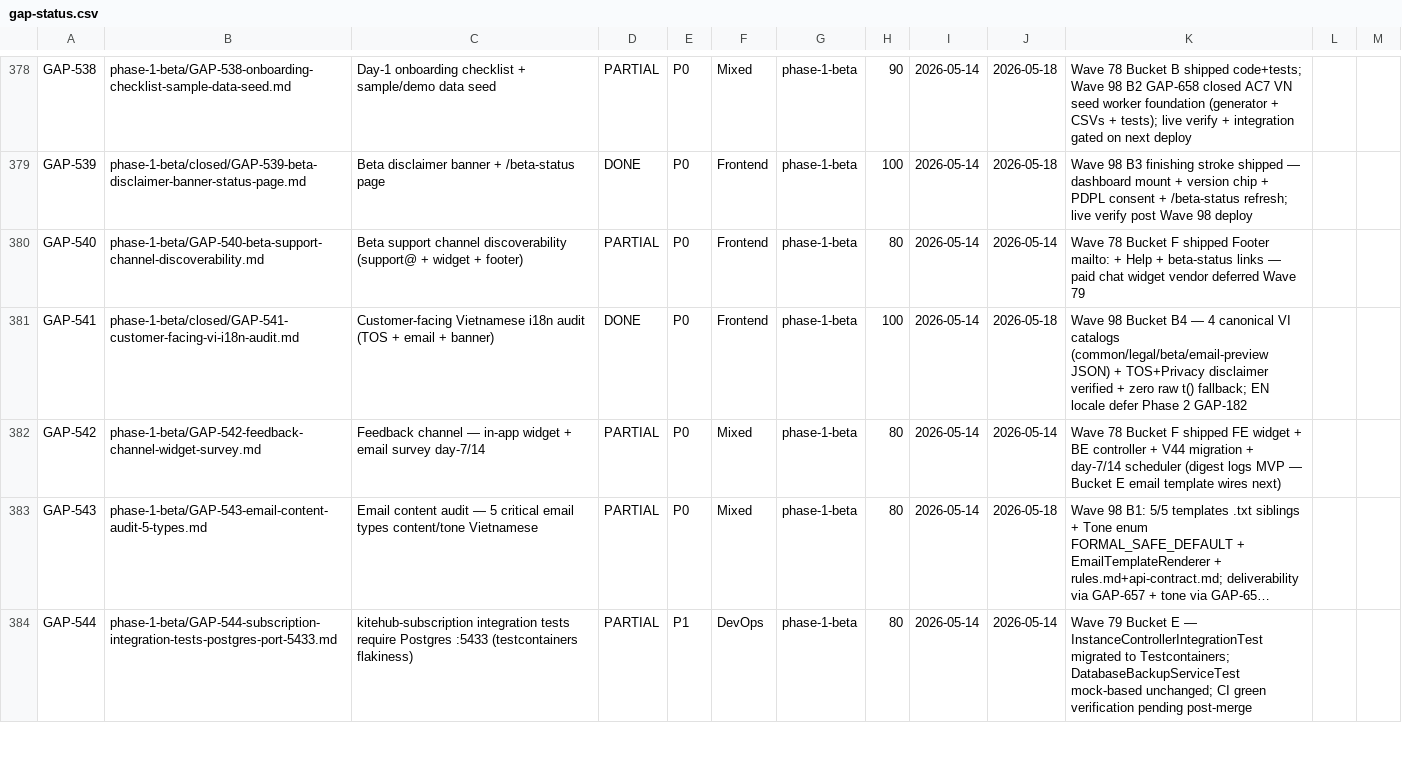
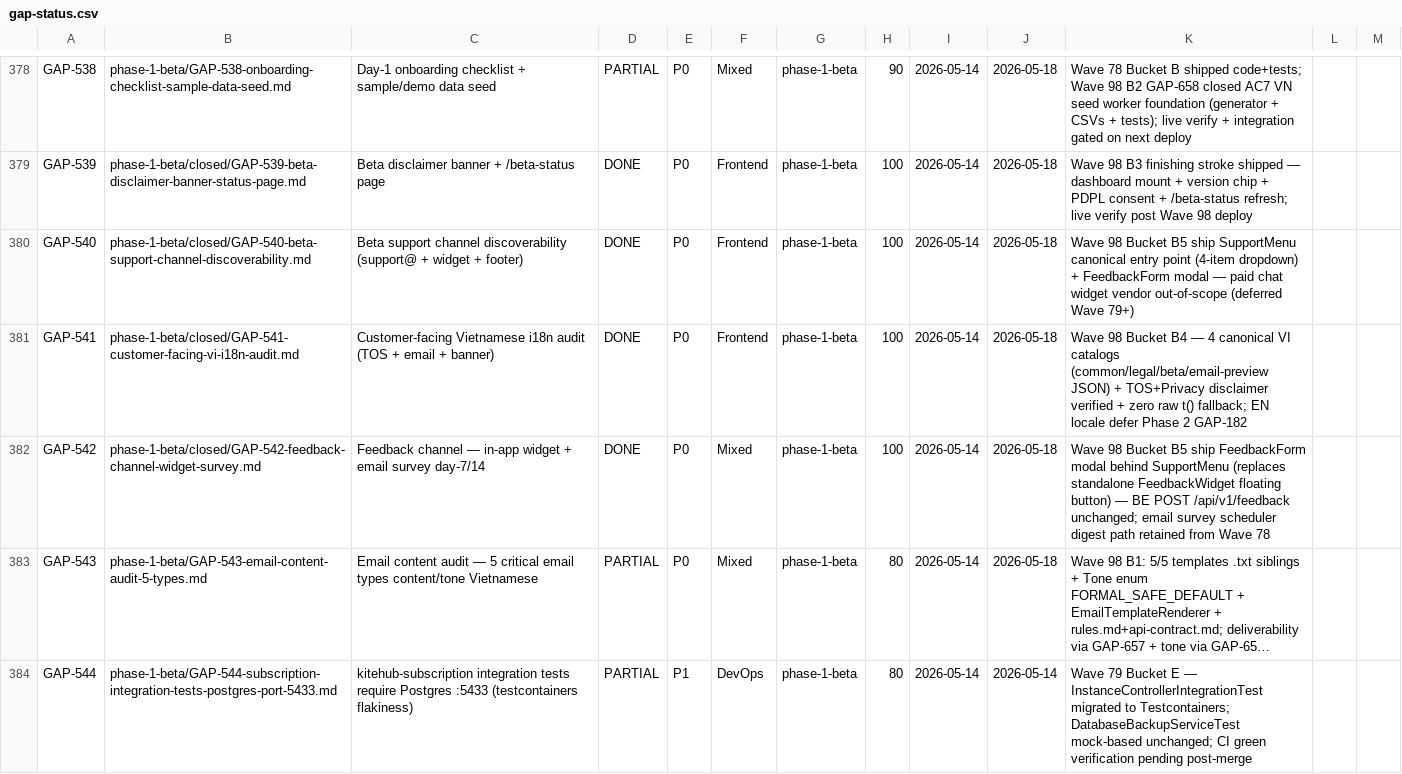
Before and after one commit to VictorAurelius/2026-Kite-Class-Platform, a CSV file: documents/04-quality/gaps/gap-status.csv, drawn as a sheet; only a part is shown, gaps mark what is left out; long unchanged cells end in …; the diff names each change by its address in the sheet, - before the commit and + after, or states it on an @@ line.

Commit message:
feat(wave-98 B5): GAP-540+542 SupportMenu wiring — FeedbackForm modal + legacy widget cleanup (#1555)
- New controlled FeedbackForm Radix Dialog (kitehub-frontend/src/components/feedback/FeedbackForm.tsx)
- SupportMenu placeholder modal replaced with FeedbackForm (open/onClose controlled by SupportMenu state)
- BE POST /api/v1/feedback unchanged (Wave 78 FeedbackController + V44 migration)
- No standalone FeedbackWidget floating-button mount sites found in app (state-check verified) — only test fixture references remain
- Playwright onboarding-mobile.spec.ts extended with FeedbackForm flow regression at 375px + toHaveCount(0) assertion for standalone feedback-widget-trigger
- FeedbackForm.test.tsx covers open/close contract, validation, success/error, defaultEmail prefill
- GAP-540 + GAP-542 PARTIAL 80 → DONE 100; files git mv'd to phase-1-beta/closed/; gap Logs cite this PR
- Vietnamese narrative throughout (success "Cảm ơn anh/chị đã gửi phản hồi 🙏") per dev-readable-doc-language.md

Co-authored-by: VictorAurelius <vannkite@outlook.com>

```diff
--- a/documents/04-quality/gaps/gap-status.csv
+++ b/documents/04-quality/gaps/gap-status.csv
-B380: phase-1-beta/GAP-540-beta-support-channel-discoverability.md
+B380: phase-1-beta/closed/GAP-540-beta-support-channel-discoverability.md
-D380: PARTIAL
+D380: DONE
-H380: 80
+H380: 100
-J380: 2026-05-14
+J380: 2026-05-18
-K380: Wave 78 Bucket F shipped Footer mailto: + Help + beta-status links — paid chat widget vendor deferred Wave 79
+K380: Wave 98 Bucket B5 ship SupportMenu canonical entry point (4-item dropdown) + FeedbackForm modal — paid chat widget vendor out-of-scope (deferred Wave 79+)
-B382: phase-1-beta/GAP-542-feedback-channel-widget-survey.md
+B382: phase-1-beta/closed/GAP-542-feedback-channel-widget-survey.md
-D382: PARTIAL
+D382: DONE
-H382: 80
+H382: 100
-J382: 2026-05-14
+J382: 2026-05-18
-K382: Wave 78 Bucket F shipped FE widget + BE controller + V44 migration + day-7/14 scheduler (digest logs MVP — Bucket E email template wires next)
+K382: Wave 98 Bucket B5 ship FeedbackForm modal behind SupportMenu (replaces standalone FeedbackWidget floating button) — BE POST /api/v1/feedback unchanged; email survey scheduler digest path retained from Wave 78
```
Also changed, not shown: 7 other files.
